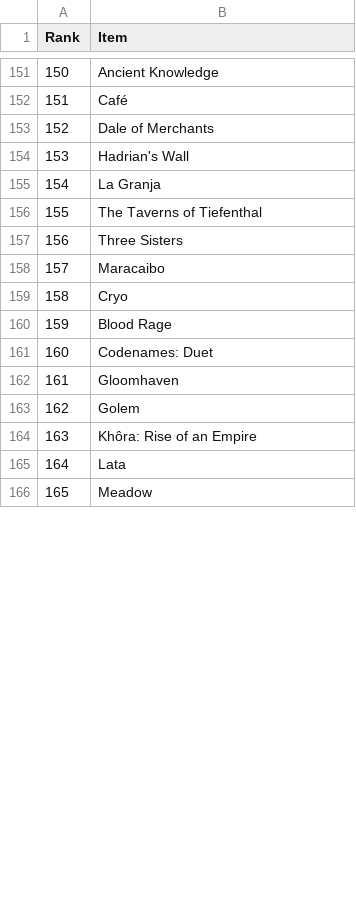
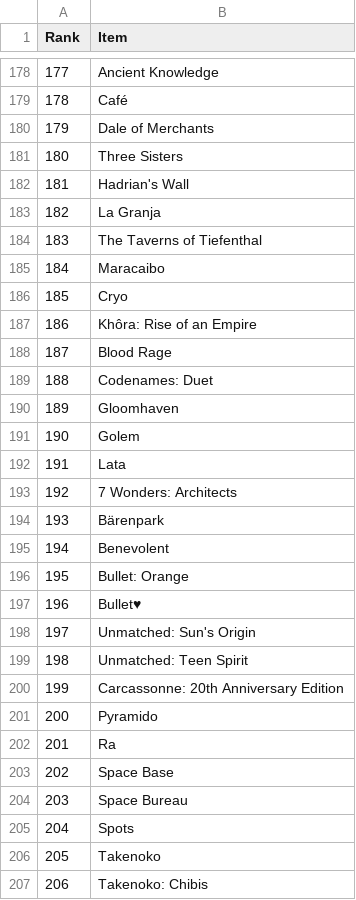
Before and after one commit to vavstone/ZhukBGGClubRanking, a CSV file: Add_Data/lists/VAV.csv, drawn as a sheet; only a part is shown, gaps mark what is left out; the shorter side is filled out with more unchanged rows; the diff covers the shown part only; the diff names each change by its address in the sheet, - before the commit and + after, or states it on an @@ line.

```diff
--- a/Add_Data/lists/VAV.csv
+++ b/Add_Data/lists/VAV.csv
@@ column A (Rank) renumbered from row 4 down @@
@@ row 157 moved to row 181: 180 @@
@@ row 164 moved to row 187: 186 @@
+row 193: 192 | 7 Wonders: Architects
+row 194: 193 | Bärenpark
+row 195: 194 | Benevolent
+row 196: 195 | Bullet: Orange
+row 197: 196 | Bullet♥
+row 198: 197 | Unmatched: Sun's Origin
+row 199: 198 | Unmatched: Teen Spirit
+row 200: 199 | Carcassonne: 20th Anniversary Edition
+row 201: 200 | Pyramido
+row 202: 201 | Ra
+row 203: 202 | Space Base
+row 204: 203 | Space Bureau
+row 205: 204 | Spots
+row 206: 205 | Takenoko
+row 207: 206 | Takenoko: Chibis
```
Also changed, not shown: 40 added rows, 20 moved rows and 1 edited cell elsewhere in this file, Add_Data/translate/collection.csv, 3 other files.
